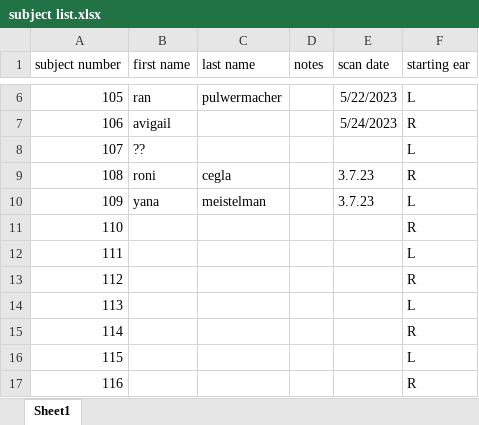
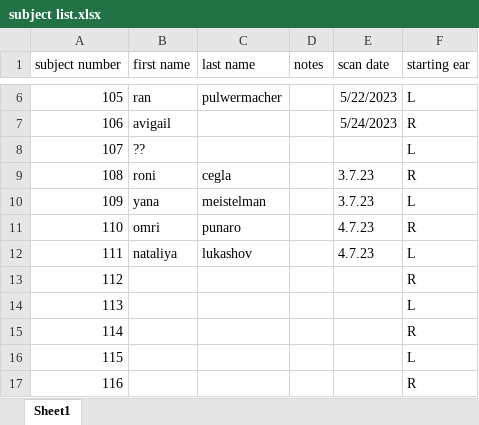
Before and after one commit to JonatanSahar/auditory-motor-fMRI, an Excel workbook: subject list.xlsx, sheet Sheet1, drawn as a sheet; only a part is shown, gaps mark what is left out; values as stored, in another font and other column widths than the file's, no borders; the diff names each change by its address in the sheet, - before the commit and + after, or states it on an @@ line.

Commit message:
add subjects 111-112 (need to rename)

```diff
--- a/subject list.xlsx (sheet Sheet1)
+++ b/subject list.xlsx (sheet Sheet1)
-B11 (first name): (empty)
+B11 (first name): omri
-C11 (last name): (empty)
+C11 (last name): punaro
-E11:E12 (scan date): (empty)
+E11:E12 (scan date): 4.7.23
-B12 (first name): (empty)
+B12 (first name): nataliya
-C12 (last name): (empty)
+C12 (last name): lukashov
```
Also changed, not shown: 54 other files.
